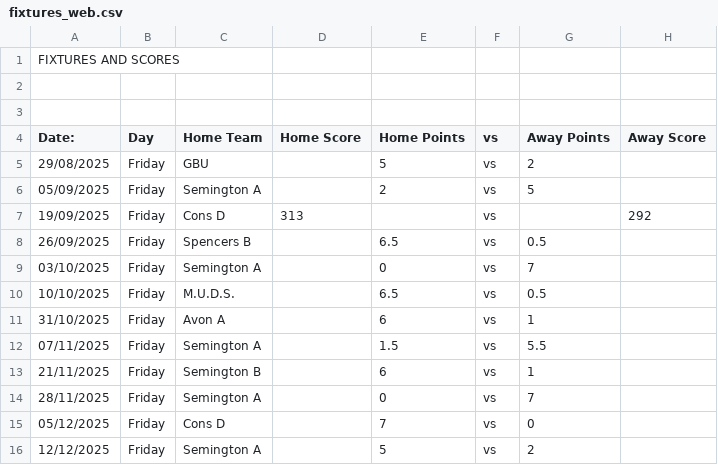
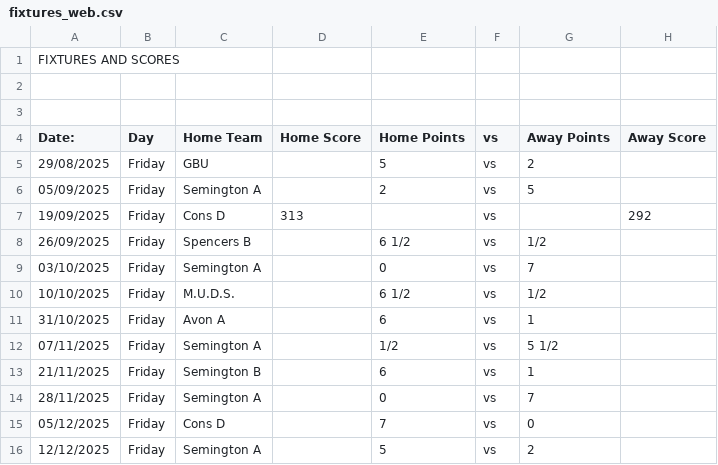
Before and after one commit to SemingtonA/Semington-a-test, a CSV file: fixtures_web.csv, drawn as a sheet; only a part is shown; the diff names each change by its address in the sheet, - before the commit and + after, or states it on an @@ line.

Commit message:
Update fixtures_web.csv

```diff
--- a/fixtures_web.csv
+++ b/fixtures_web.csv
-E8 (Home Points): 6.5
+E8 (Home Points): 6 1/2
-G8 (Away Points): 0.5
+G8 (Away Points): 1/2
-E10 (Home Points): 6.5
+E10 (Home Points): 6 1/2
-G10 (Away Points): 0.5
+G10 (Away Points): 1/2
-E12 (Home Points): 1.5
+E12 (Home Points): 1/2
-G12 (Away Points): 5.5
+G12 (Away Points): 5 1/2
```
